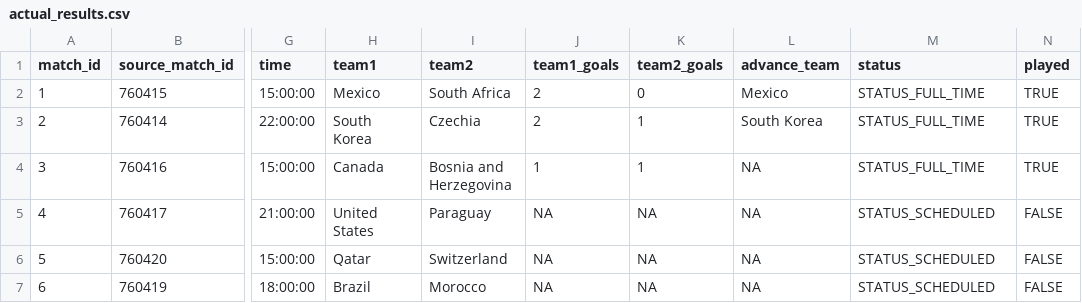
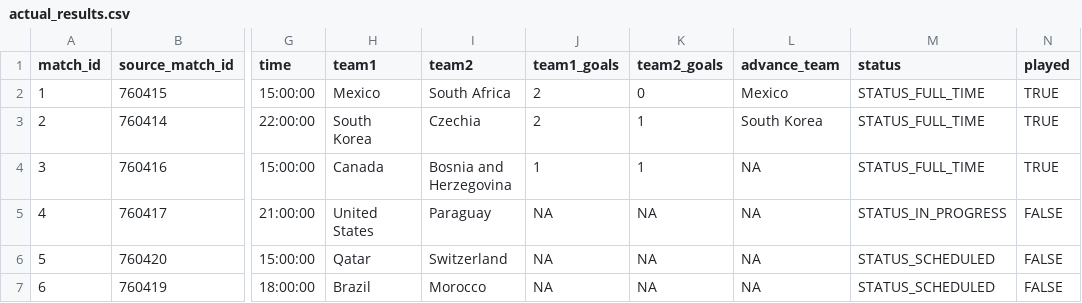
Before and after one commit to pedrosant-anna/bolao-copa-2026-x7q9p, a CSV file: data/results/actual_results.csv, drawn as a sheet; only a part is shown, gaps mark what is left out; the diff names each change by its address in the sheet, - before the commit and + after, or states it on an @@ line.

```diff
--- a/data/results/actual_results.csv
+++ b/data/results/actual_results.csv
-M5 (status): STATUS_SCHEDULED
+M5 (status): STATUS_IN_PROGRESS
```
Also changed, not shown: 1 other file.
